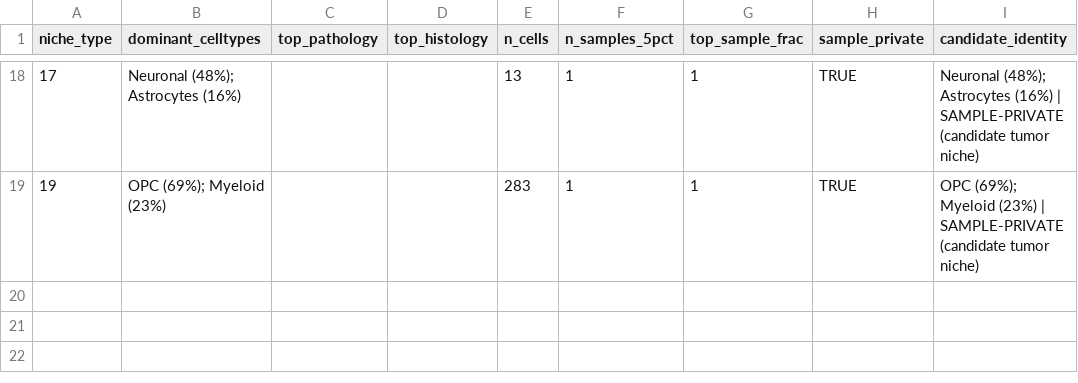
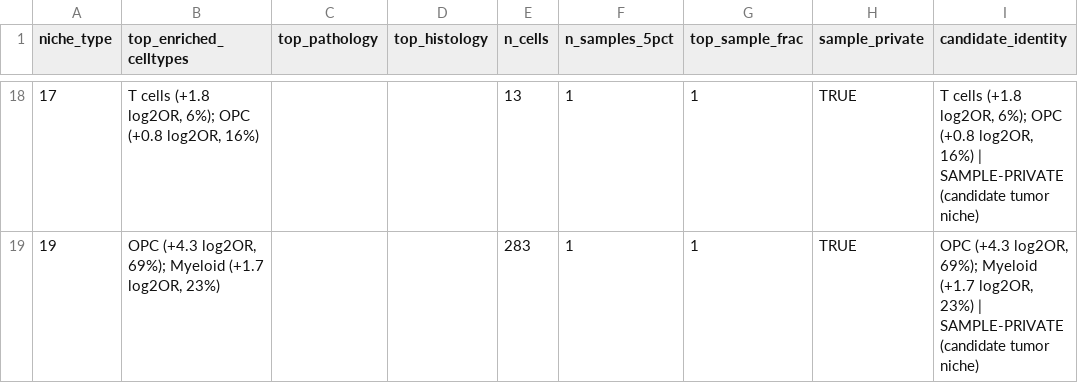
Before and after one commit to peteryzheng/plgg_niches, a TSV file: niche/proseg_output_analysis/niche_dictionary.tsv, drawn as a sheet; only a part is shown, gaps mark what is left out; the diff covers the shown part only.

Commit message:
niche: dictionary surfaces most-enriched cell types (log2 OR vs cohort), not most-abundant

```diff
--- a/niche/proseg_output_analysis/niche_dictionary.tsv
+++ b/niche/proseg_output_analysis/niche_dictionary.tsv
@@ -1 +1 @@
-niche_type	dominant_celltypes	top_pathology	top_histology	n_cells	n_samples_5pct	top_sample_frac	sample_private	candidate_identity
+niche_type	top_enriched_celltypes	top_pathology	top_histology	n_cells	n_samples_5pct	top_sample_frac	sample_private	candidate_identity
@@ -18,2 +18,2 @@ niche_type	dominant_celltypes	top_pathology	top_histology	n_cells	n_samples_5pct
-17	Neuronal (48%); Astrocytes (16%)			13	1	1	TRUE	Neuronal (48%); Astrocytes (16%) | SAMPLE-PRIVATE (candidate tumor niche)
-19	OPC (69%); Myeloid (23%)			283	1	1	TRUE	OPC (69%); Myeloid (23%) | SAMPLE-PRIVATE (candidate tumor niche)
+17	T cells (+1.8 log2OR, 6%); OPC (+0.8 log2OR, 16%)			13	1	1	TRUE	T cells (+1.8 log2OR, 6%); OPC (+0.8 log2OR, 16%) | SAMPLE-PRIVATE (candidate tumor niche)
+19	OPC (+4.3 log2OR, 69%); Myeloid (+1.7 log2OR, 23%)			283	1	1	TRUE	OPC (+4.3 log2OR, 69%); Myeloid (+1.7 log2OR, 23%) | SAMPLE-PRIVATE (candidate tumor niche)
```
Also changed, not shown: 32 edited cells elsewhere in this file, 1 other file.
